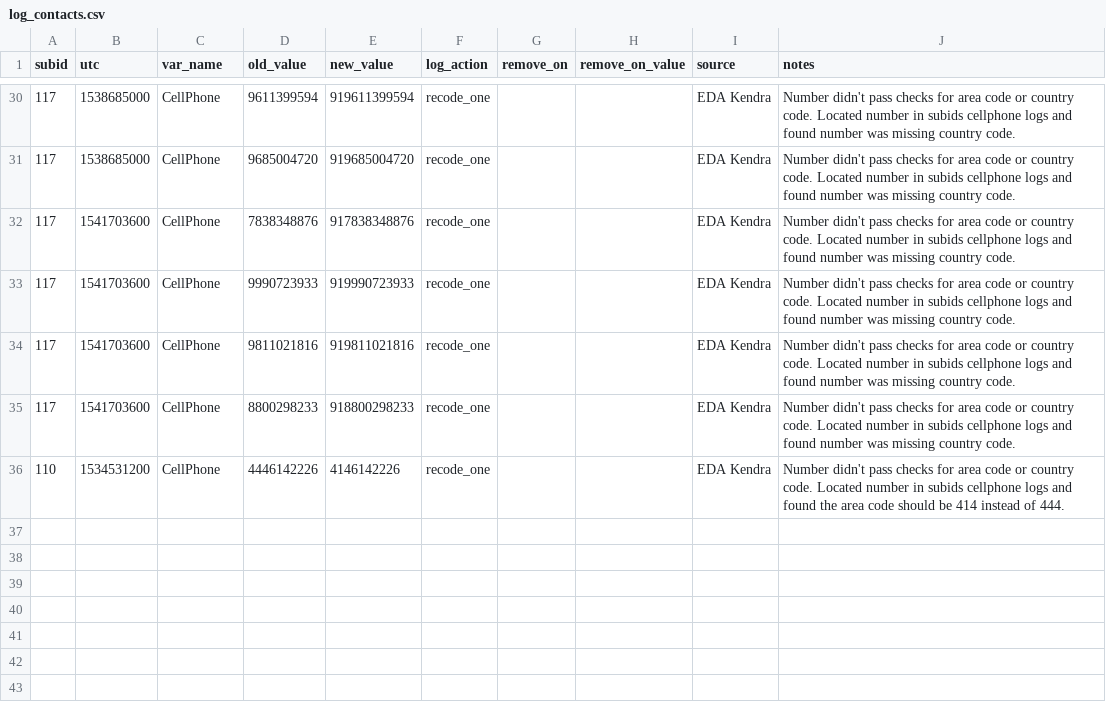
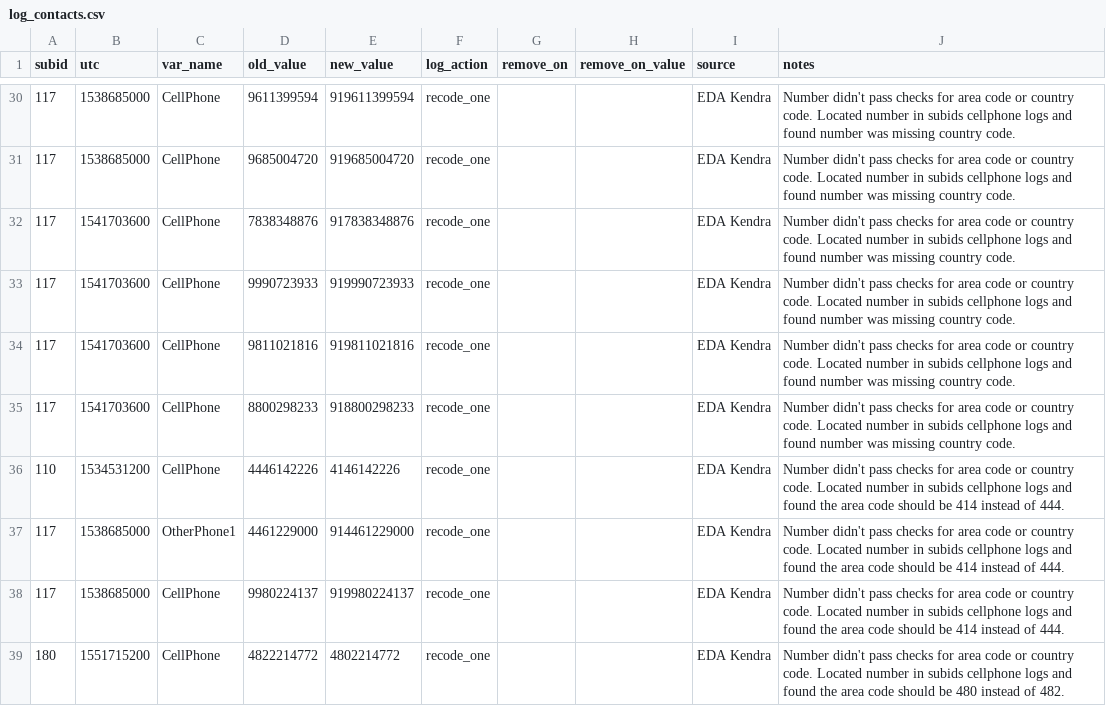
Before and after one commit to seschneck/risk_archive_2023_1121, a CSV file: shared/notes/log_contacts.csv, drawn as a sheet; only a part is shown, gaps mark what is left out.

Commit message:
Updates clean script after new additions to contacts cleaning lo g

```diff
--- a/shared/notes/log_contacts.csv
+++ b/shared/notes/log_contacts.csv
@@ -36 +36,4 @@ subid,utc,var_name,old_value,new_value,log_action,remove_on,remove_on_value,sour
 110,1534531200,CellPhone,4446142226,4146142226,recode_one,,,EDA Kendra,Number didn't pass checks for area code or country code. Located number in subids cellphone logs and found the area code should be 414 instead of 444.
+117,1538685000,OtherPhone1,4461229000,914461229000,recode_one,,,EDA Kendra,Number didn't pass checks for area code or country code. Located number in subids cellphone logs and found the area code should be 414 instead of 444.
+117,1538685000,CellPhone,9980224137,919980224137,recode_one,,,EDA Kendra,Number didn't pass checks for area code or country code. Located number in subids cellphone logs and found the area code should be 414 instead of 444.
+180,1551715200,CellPhone,4822214772,4802214772,recode_one,,,EDA Kendra,Number didn't pass checks for area code or country code. Located number in subids cellphone logs and found the area code should be 480 instead of 482.
```
Also changed, not shown: 2 other files.
